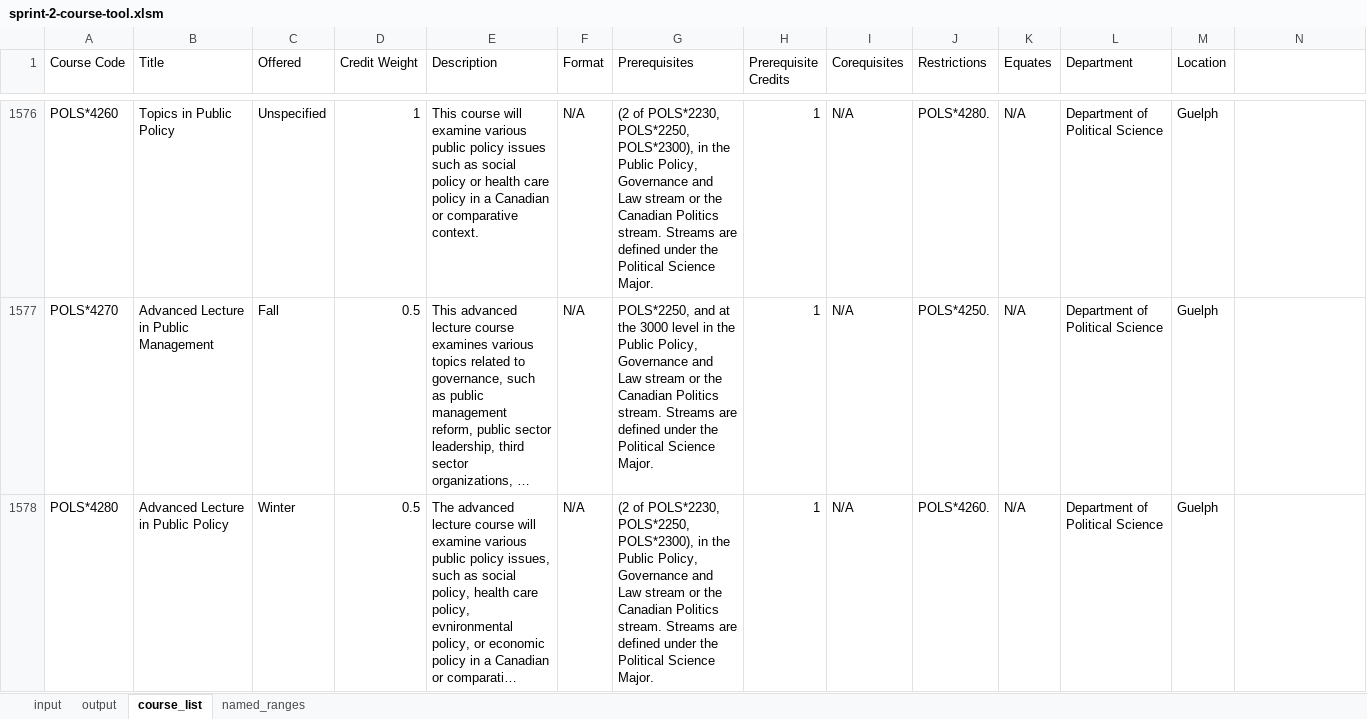
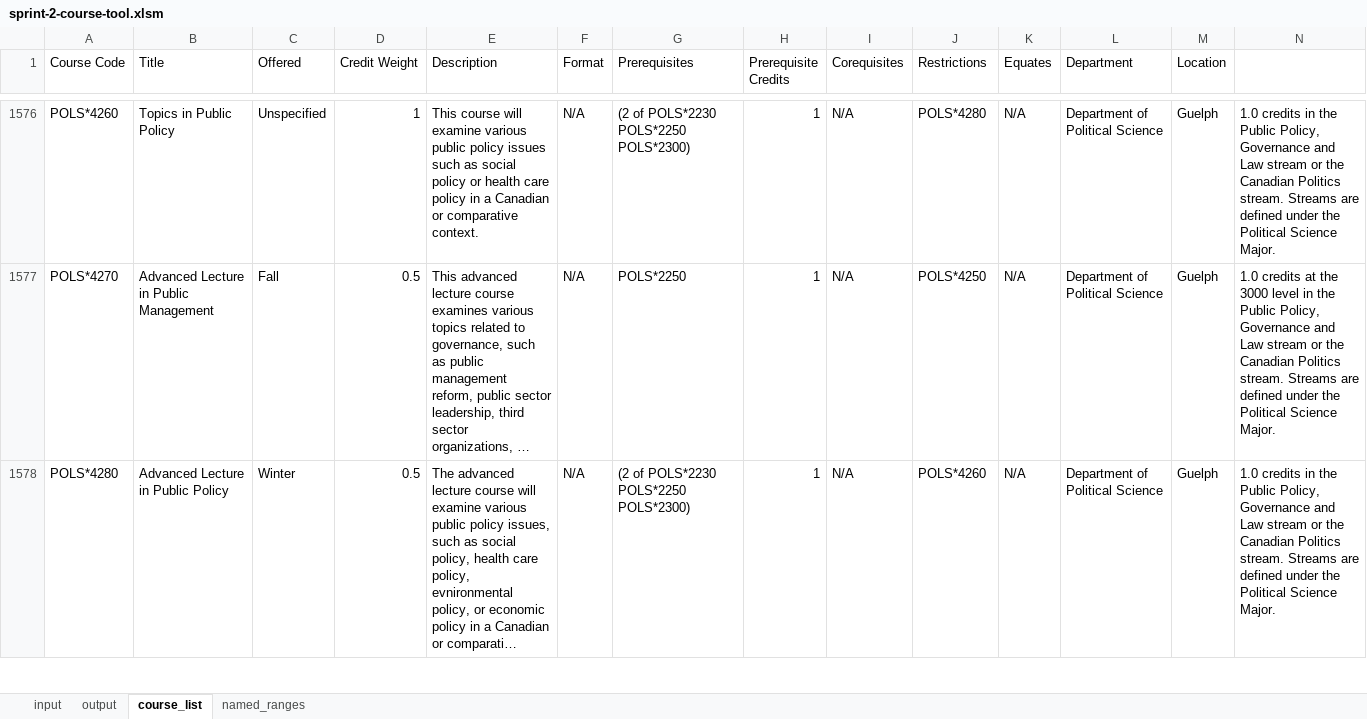
Before and after one commit to Ben-Turner-Theijsmeijer/Course_Planner, an Excel workbook: src/vba/sprint-2-course-tool.xlsm, sheet course_list, drawn as a sheet; only a part is shown, gaps mark what is left out; long unchanged cells end in …; values as stored, in another font and other column widths than the file's, no cell formats; the diff covers the shown part only; the diff names each change by its address in the sheet, - before the commit and + after, or states it on an @@ line.

Commit message:
title implement

```diff
--- a/src/vba/sprint-2-course-tool.xlsm (sheet course_list)
+++ b/src/vba/sprint-2-course-tool.xlsm (sheet course_list)
-G1576 (Prerequisites): (2 of POLS*2230, POLS*2250, POLS*2300), in the Public Policy, Governance and Law stream or the Canadian Politics stream. Streams are defined under the Political Science Major.
+G1576 (Prerequisites): (2 of POLS*2230 POLS*2250 POLS*2300)
-J1576 (Restrictions): POLS*4280.
+J1576 (Restrictions): POLS*4280
-N1576: (empty)
+N1576: 1.0 credits in the Public Policy, Governance and Law stream or the Canadian Politics stream. Streams are defined under the Political Science Major.
-G1577 (Prerequisites): POLS*2250, and at the 3000 level in the Public Policy, Governance and Law stream or the Canadian Politics stream. Streams are defined under the Political Science Major.
+G1577 (Prerequisites): POLS*2250
-J1577 (Restrictions): POLS*4250.
+J1577 (Restrictions): POLS*4250
-N1577: (empty)
+N1577: 1.0 credits at the 3000 level in the Public Policy, Governance and Law stream or the Canadian Politics stream. Streams are defined under the Political Science Major.
-G1578 (Prerequisites): (2 of POLS*2230, POLS*2250, POLS*2300), in the Public Policy, Governance and Law stream or the Canadian Politics stream. Streams are defined under the Political Science Major.
+G1578 (Prerequisites): (2 of POLS*2230 POLS*2250 POLS*2300)
-J1578 (Restrictions): POLS*4260.
+J1578 (Restrictions): POLS*4260
-N1578: (empty)
+N1578: 1.0 credits in the Public Policy, Governance and Law stream or the Canadian Politics stream. Streams are defined under the Political Science Major.
```
Also changed, not shown: 1196 edited cells elsewhere in this sheet, sheet output, sheet input, cell formats, charts or pictures.
